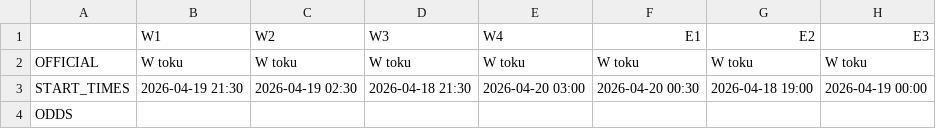
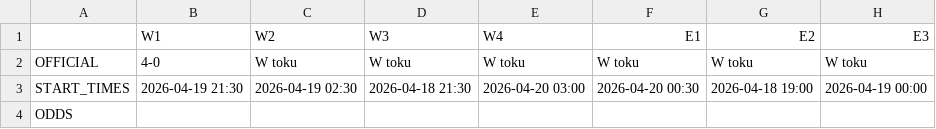
Before and after one commit to tymekwieczor1/nba-playoffy, a CSV file: oficjalne_wyniki.csv, drawn as a sheet; only a part is shown; the diff names each change by its address in the sheet, - before the commit and + after, or states it on an @@ line.

Commit message:
Auto-update oficjalne_wyniki.csv

```diff
--- a/oficjalne_wyniki.csv
+++ b/oficjalne_wyniki.csv
-B2 (W1): W toku
+B2 (W1): 4-0
```
